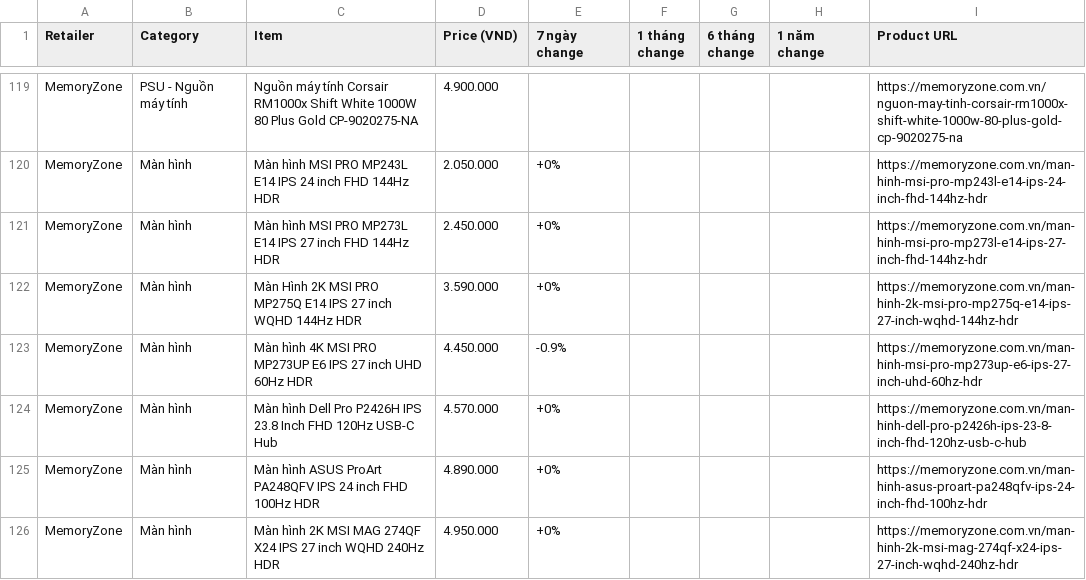
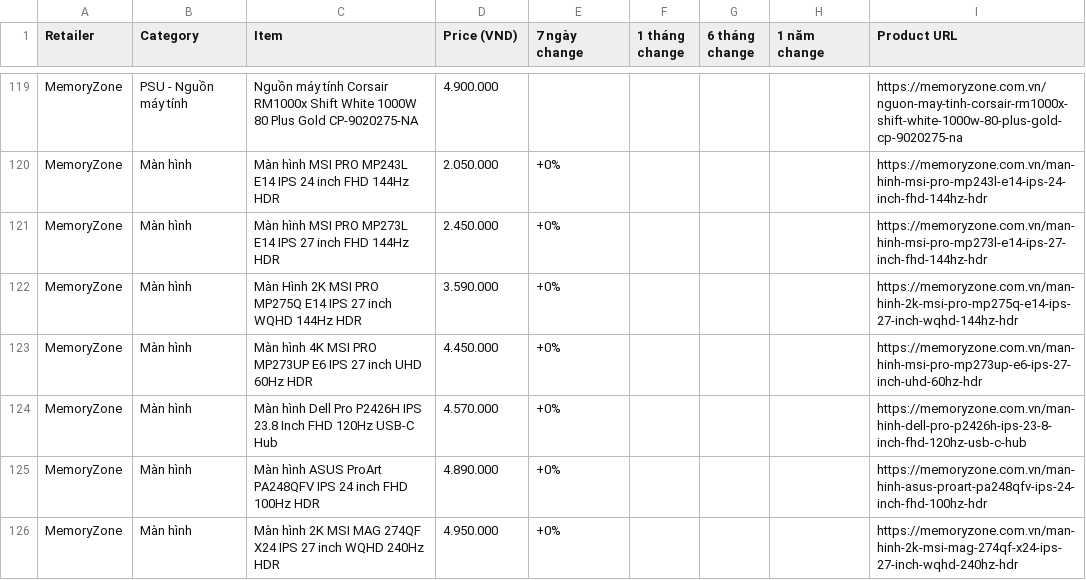
Before and after one commit to tuongphanbase/tech-price-mailer, a CSV file: docs/price_history_latest.csv, drawn as a sheet; only a part is shown, gaps mark what is left out; the diff covers the shown part only.

```diff
--- a/docs/price_history_latest.csv
+++ b/docs/price_history_latest.csv
@@ -122,3 +122,3 @@ MemoryZone,Màn hình,Màn hình MSI PRO MP273L E14 IPS 27 inch FHD 144Hz HDR,2.
 MemoryZone,Màn hình,Màn Hình 2K MSI PRO MP275Q E14 IPS 27 inch WQHD 144Hz HDR,3.590.000,+0%,,,,https://memoryzone.com.vn/man-hinh-2k-msi-pro-mp275q-e14-ips-27-inch-wqhd-144hz-hdr
-MemoryZone,Màn hình,Màn hình 4K MSI PRO MP273UP E6 IPS 27 inch UHD 60Hz HDR,4.450.000,-0.9%,,,,https://memoryzone.com.vn/man-hinh-msi-pro-mp273up-e6-ips-27-inch-uhd-60hz-hdr
+MemoryZone,Màn hình,Màn hình 4K MSI PRO MP273UP E6 IPS 27 inch UHD 60Hz HDR,4.450.000,+0%,,,,https://memoryzone.com.vn/man-hinh-msi-pro-mp273up-e6-ips-27-inch-uhd-60hz-hdr
 MemoryZone,Màn hình,Màn hình Dell Pro P2426H IPS 23.8 Inch FHD 120Hz USB-C Hub,4.570.000,+0%,,,,https://memoryzone.com.vn/man-hinh-dell-pro-p2426h-ips-23-8-inch-fhd-120hz-usb-c-hub
```
Also changed, not shown: 1 added row, 2 removed rows, 5 moved rows and 15 edited cells elsewhere in this file, 9 other files.
